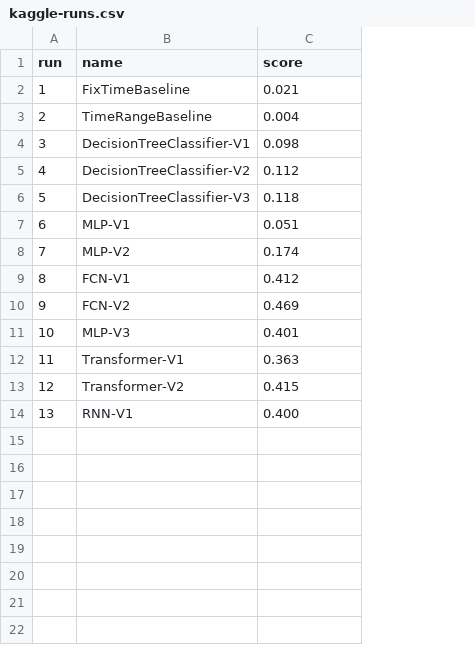
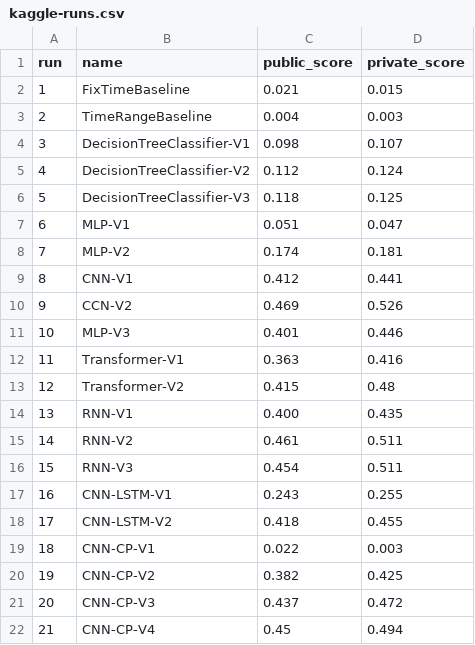
Before and after one commit to Timon0/ai-challenge-neural-nappers, a CSV file: notebooks/kaggle/kaggle-runs.csv, drawn as a sheet; the diff names each change by its address in the sheet, - before the commit and + after, or states it on an @@ line.

Commit message:
Update Kaggle-Runs graphic with new runs and private score

```diff
--- a/notebooks/kaggle/kaggle-runs.csv
+++ b/notebooks/kaggle/kaggle-runs.csv
+column D (private_score), rows 2-14: 0.015 | 0.003 | 0.107 | 0.124 | 0.125 | 0.047 | 0.181 | 0.441 | 0.526 | 0.446 | 0.416 | 0.48 | 0.435
-C1: score
+C1: public_score
-B9 (name): FCN-V1
+B9 (name): CNN-V1
-B10 (name): FCN-V2
+B10 (name): CCN-V2
+row 15: 14 | RNN-V2 | 0.461 | 0.511
+row 16: 15 | RNN-V3 | 0.454 | 0.511
+row 17: 16 | CNN-LSTM-V1 | 0.243 | 0.255
+row 18: 17 | CNN-LSTM-V2 | 0.418 | 0.455
+row 19: 18 | CNN-CP-V1 | 0.022 | 0.003
+row 20: 19 | CNN-CP-V2 | 0.382 | 0.425
+row 21: 20 | CNN-CP-V3 | 0.437 | 0.472
+row 22: 21 | CNN-CP-V4 | 0.45 | 0.494
```
Also changed, not shown: 1 other file.
